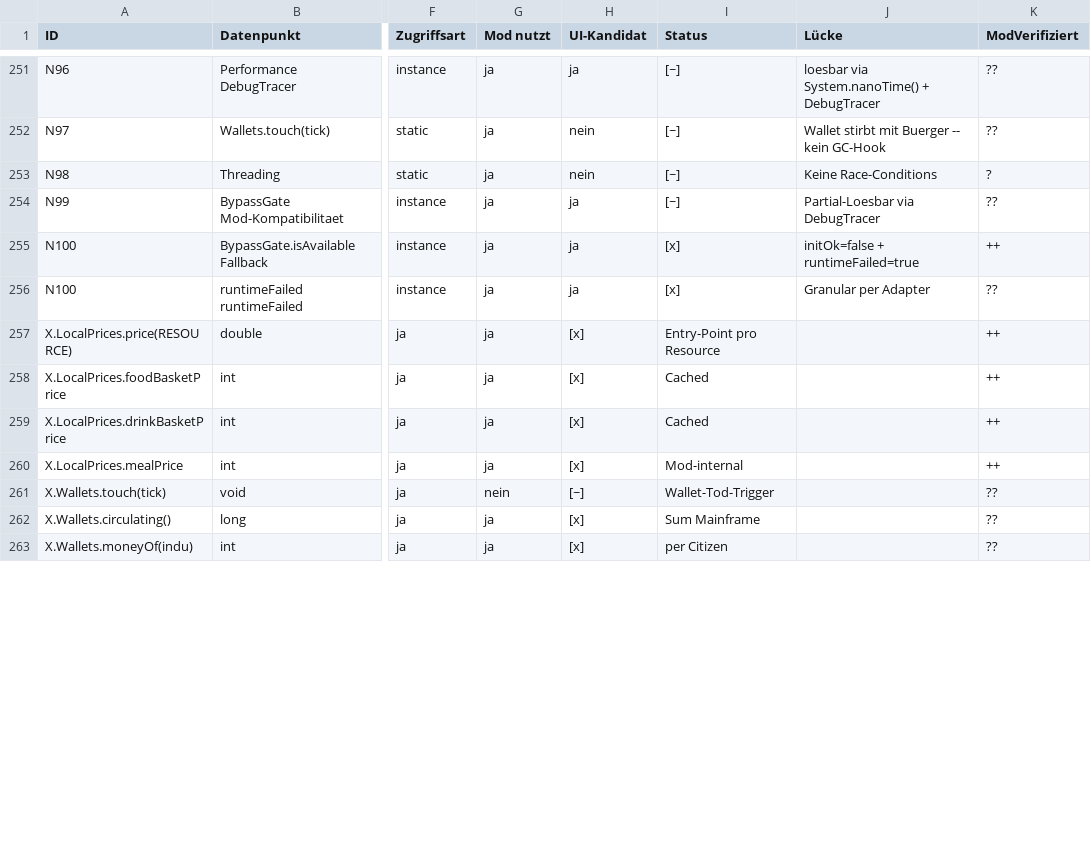
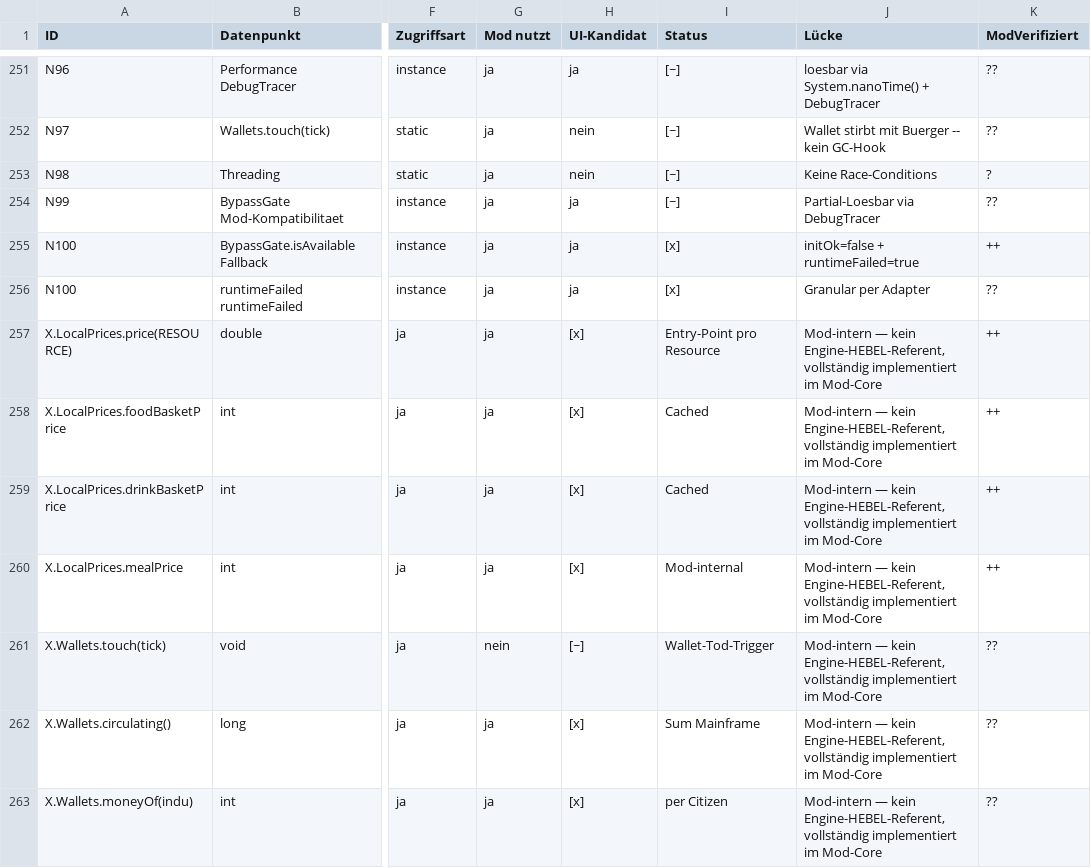
Before and after one commit to vannon091118/SyxEconomyMod, a CSV file: BINDUNGSMATRIX.csv, drawn as a sheet; only a part is shown, gaps mark what is left out; the diff covers the shown part only; the diff names each change by its address in the sheet, - before the commit and + after, or states it on an @@ line.

```diff
--- a/BINDUNGSMATRIX.csv
+++ b/BINDUNGSMATRIX.csv
-J257:J263 (Lücke): (empty)
+J257:J263 (Lücke): Mod-intern — kein Engine-HEBEL-Referent, vollständig implementiert im Mod-Core
```
Also changed, not shown: 69 edited cells elsewhere in this file, 15 other files.
